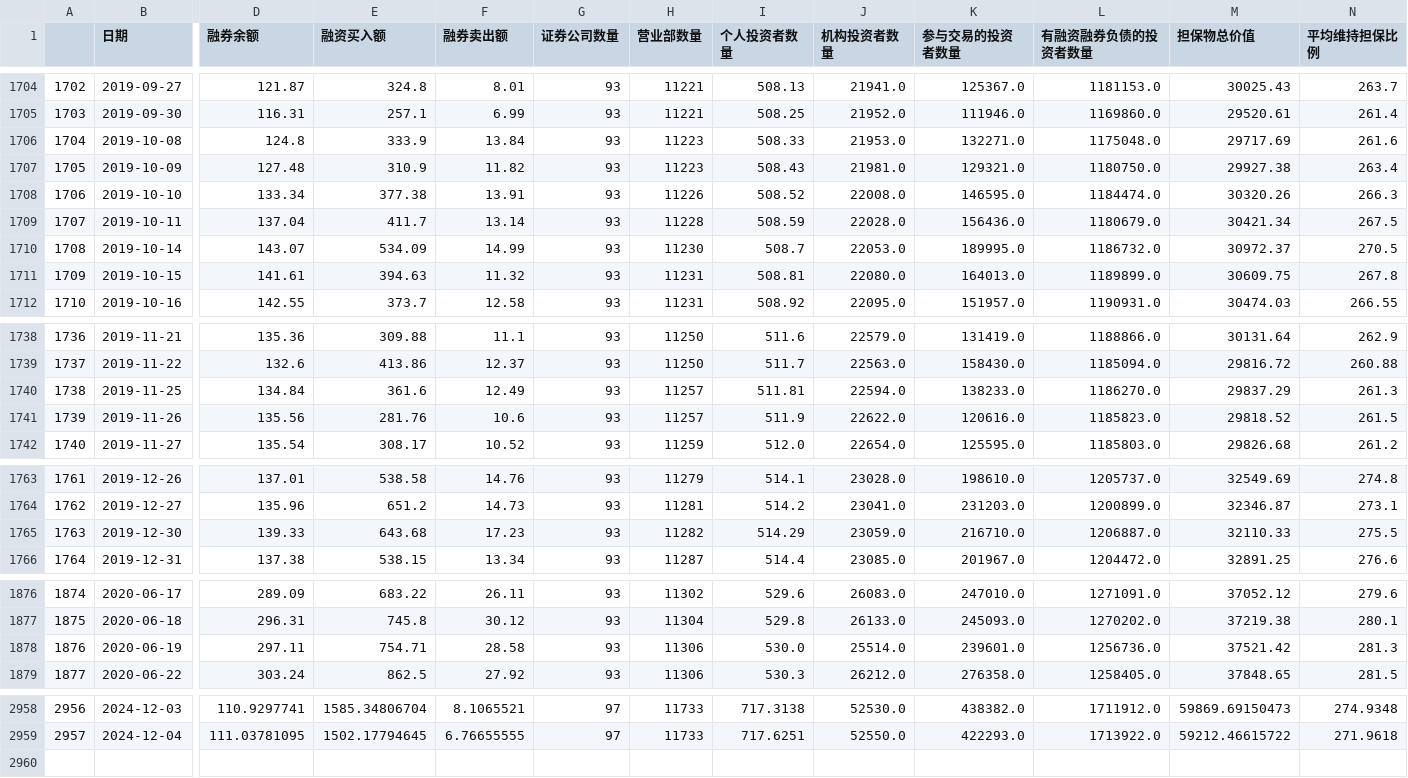
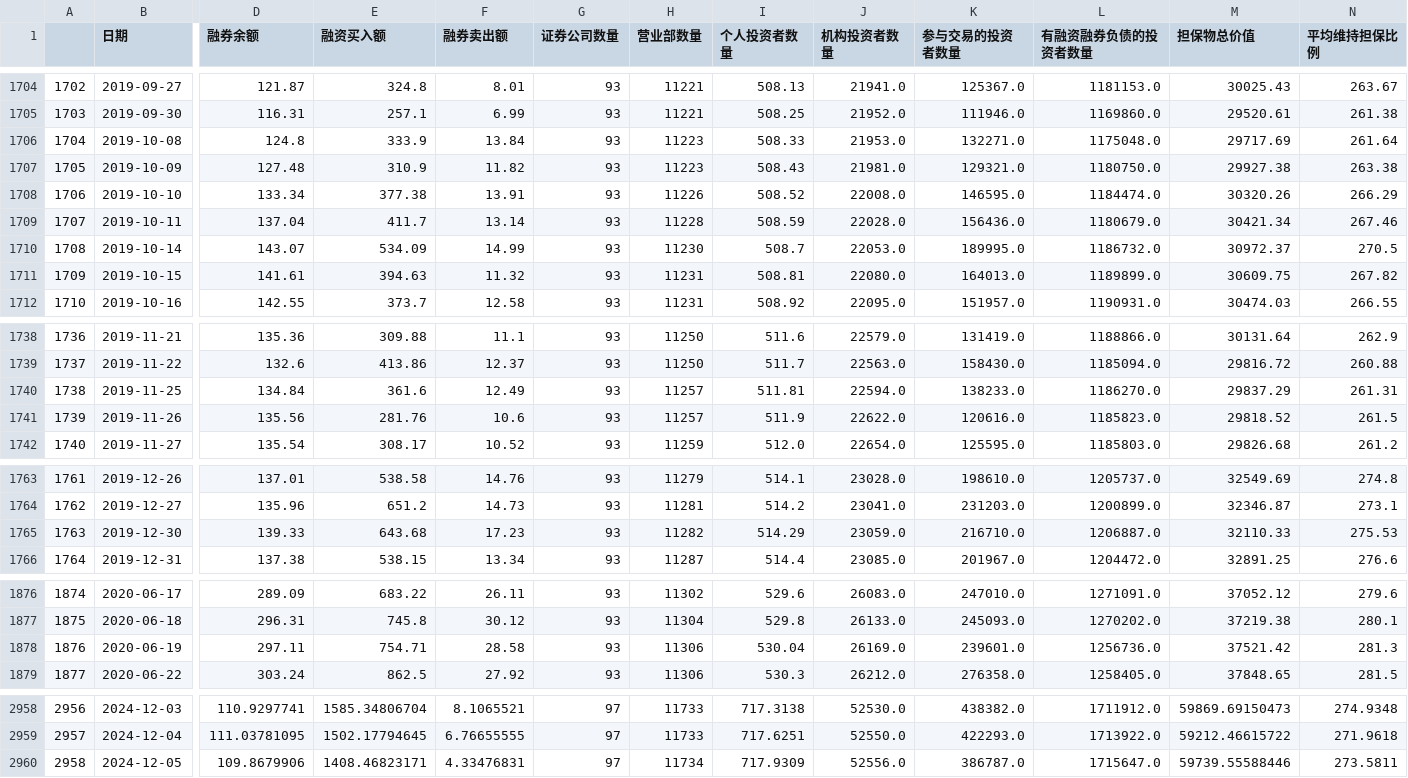
Before and after one commit to jamelouis/investment-tools, a CSV file: public/csv/margin-info.csv, drawn as a sheet; only a part is shown, gaps mark what is left out; rows hold the shown columns only; the diff covers the shown part only; the diff names each change by its address in the sheet, - before the commit and + after, or states it on an @@ line.

```diff
--- a/public/csv/margin-info.csv
+++ b/public/csv/margin-info.csv
-N1704 (平均维持担保比例): 263.7
+N1704 (平均维持担保比例): 263.67
-N1705 (平均维持担保比例): 261.4
+N1705 (平均维持担保比例): 261.38
-N1706 (平均维持担保比例): 261.6
+N1706 (平均维持担保比例): 261.64
-N1707 (平均维持担保比例): 263.4
+N1707 (平均维持担保比例): 263.38
-N1708 (平均维持担保比例): 266.3
+N1708 (平均维持担保比例): 266.29
-N1709 (平均维持担保比例): 267.5
+N1709 (平均维持担保比例): 267.46
-N1711 (平均维持担保比例): 267.8
+N1711 (平均维持担保比例): 267.82
-N1740 (平均维持担保比例): 261.3
+N1740 (平均维持担保比例): 261.31
-N1765 (平均维持担保比例): 275.5
+N1765 (平均维持担保比例): 275.53
-I1878 (个人投资者数量): 530.0
+I1878 (个人投资者数量): 530.04
-J1878 (机构投资者数量): 25514.0
+J1878 (机构投资者数量): 26169.0
+row 2960: 2958 | 2024-12-05 | 109.8679906 | 1408.46823171 | 4.33476831 | 97 | 11734 | 717.9309 | 52556.0 | 386787.0 | 1715647.0 | 59739.55588446 | 273.5811
```
Also changed, not shown: 56 edited cells elsewhere in this file, public/csv/bond-rate.csv.
